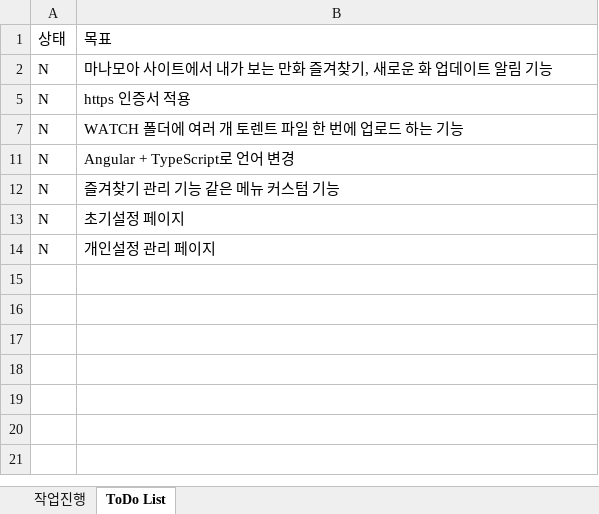
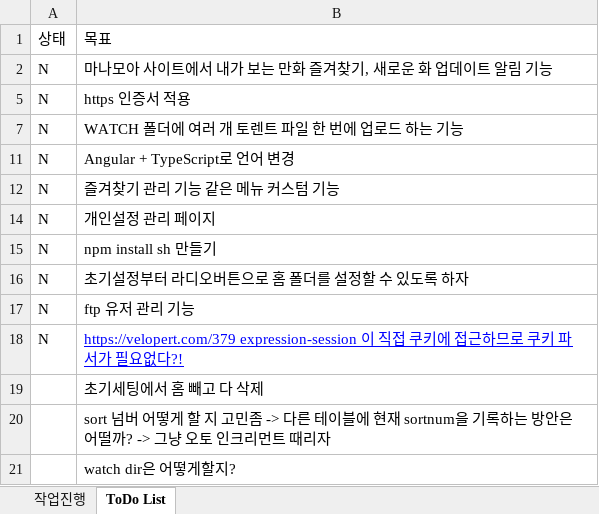
Before and after one commit to Sharknia/torrentManager, an Excel workbook: myHome 개발일지.xlsx, sheet ToDo List, drawn as a sheet; values as stored, in another font and other column widths than the file's, no borders; removed rows and columns are numbered as before the commit, all else as after; the diff names each change by its address in the sheet, - before the commit and + after, or states it on an @@ line.

```diff
--- a/myHome 개발일지.xlsx (sheet ToDo List)
+++ b/myHome 개발일지.xlsx (sheet ToDo List)
-row 13: N | 초기설정 페이지
+row 15: N | npm install sh 만들기
+row 16: N | 초기설정부터 라디오버튼으로 홈 폴더를 설정할 수 있도록 하자
+row 17: N | ftp 유저 관리 기능
+row 18: N | https://velopert.com/379 expression-session 이 직접 쿠키에 접근하므로 쿠키 파서가 필요없다?!
+row 19:  | 초기세팅에서 홈 빼고 다 삭제
+row 20:  | sort 넘버 어떻게 할 지 고민좀 -> 다른 테이블에 현재 sortnum을 기록하는 방안은 어떨까? -> 그냥 오토 인크리먼트 때리자
+row 21:  | watch dir은 어떻게할지?
```
Also changed, not shown: sheet 작업진행, hidden cells.
